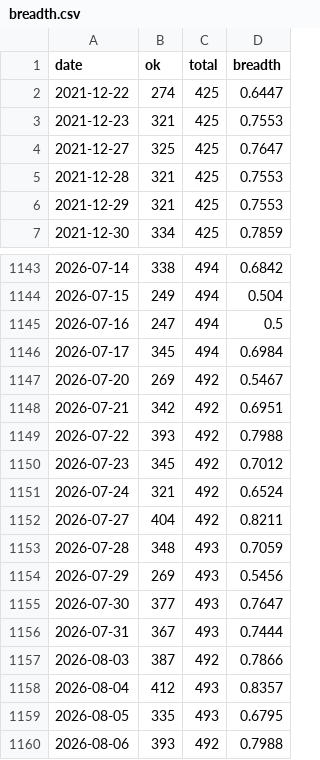
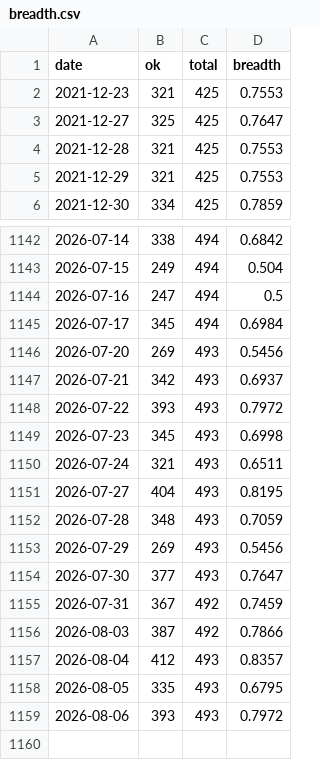
Before and after one commit to coopofficialaaron-cmd/Trend_Tracking_Cld, a CSV file: docs/data/backtest/breadth.csv, drawn as a sheet; only a part is shown, gaps mark what is left out.

```diff
--- a/docs/data/backtest/breadth.csv
+++ b/docs/data/backtest/breadth.csv
@@ -1,3 +1,2 @@
 date,ok,total,breadth
-2021-12-22,274,425,0.6447
 2021-12-23,321,425,0.7553
@@ -1146,8 +1145,8 @@ date,ok,total,breadth
 2026-07-17,345,494,0.6984
-2026-07-20,269,492,0.5467
-2026-07-21,342,492,0.6951
-2026-07-22,393,492,0.7988
-2026-07-23,345,492,0.7012
-2026-07-24,321,492,0.6524
-2026-07-27,404,492,0.8211
+2026-07-20,269,493,0.5456
+2026-07-21,342,493,0.6937
+2026-07-22,393,493,0.7972
+2026-07-23,345,493,0.6998
+2026-07-24,321,493,0.6511
+2026-07-27,404,493,0.8195
 2026-07-28,348,493,0.7059
@@ -1155,3 +1154,3 @@ date,ok,total,breadth
 2026-07-30,377,493,0.7647
-2026-07-31,367,493,0.7444
+2026-07-31,367,492,0.7459
 2026-08-03,387,492,0.7866
@@ -1159,2 +1158,2 @@ date,ok,total,breadth
 2026-08-05,335,493,0.6795
-2026-08-06,393,492,0.7988
+2026-08-06,393,493,0.7972
```
Also changed, not shown: docs/data/backtest/modes.csv, 4 other files.
